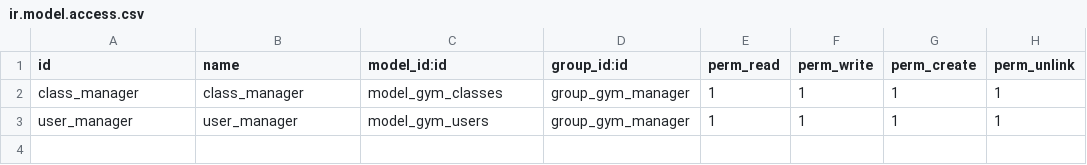
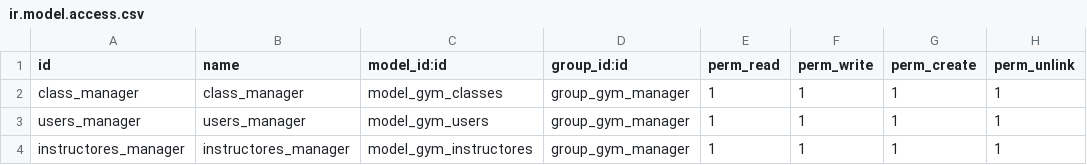
Before and after one commit to crodpar637/Odoo14_25_26, a CSV file: addons/gym/security/ir.model.access.csv, drawn as a sheet.

```diff
--- a/addons/gym/security/ir.model.access.csv
+++ b/addons/gym/security/ir.model.access.csv
@@ -2,2 +2,3 @@ id,name,model_id:id,group_id:id,perm_read,perm_write,perm_create,perm_unlink
 class_manager,class_manager,model_gym_classes,group_gym_manager,1,1,1,1
-user_manager,user_manager,model_gym_users,group_gym_manager,1,1,1,1
+users_manager,users_manager,model_gym_users,group_gym_manager,1,1,1,1
+instructores_manager,instructores_manager,model_gym_instructores,group_gym_manager,1,1,1,1
```
Also changed, not shown: 30 other files.
